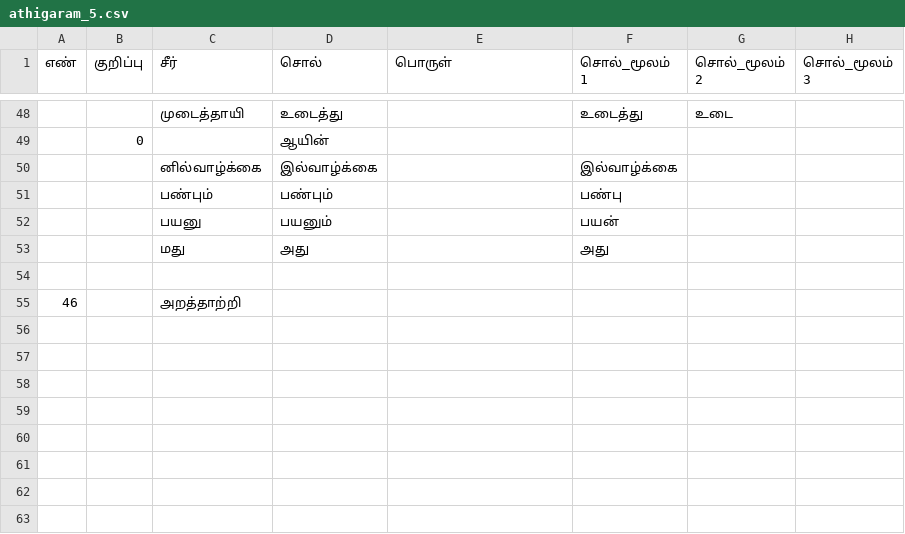
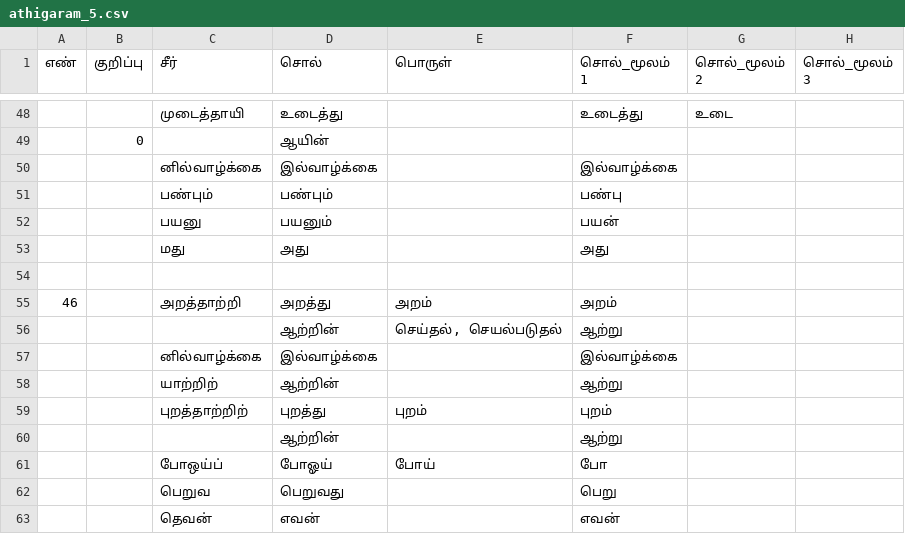
Before and after one commit to deepak-shanmugam/tamil_sangam_words, a CSV file: thirukkural/athigaram/athigaram_5.csv, drawn as a sheet; only a part is shown, gaps mark what is left out; removed rows and columns are numbered as before the commit, all else as after; the diff names each change by its address in the sheet, - before the commit and + after, or states it on an @@ line.

Commit message:
updates

```diff
--- a/thirukkural/athigaram/athigaram_5.csv
+++ b/thirukkural/athigaram/athigaram_5.csv
-row 55: 46 |  | அறத்தாற்றி
+row 55: 46 |  | அறத்தாற்றி | அறத்து | அறம் | அறம்
+row 56:  |  |  | ஆற்றின் | செய்தல், செயல்படுதல் | ஆற்று
+row 57:  |  | னில்வாழ்க்கை | இல்வாழ்க்கை |  | இல்வாழ்க்கை
+row 58:  |  | யாற்றிற் | ஆற்றின் |  | ஆற்று
+row 59:  |  | புறத்தாற்றிற் | புறத்து | புறம் | புறம்
+row 60:  |  |  | ஆற்றின் |  | ஆற்று
+row 61:  |  | போஒய்ப் | போஓய் | போய் | போ
+row 62:  |  | பெறுவ | பெறுவது |  | பெறு
+row 63:  |  | தெவன் | எவன் |  | எவன்
```
